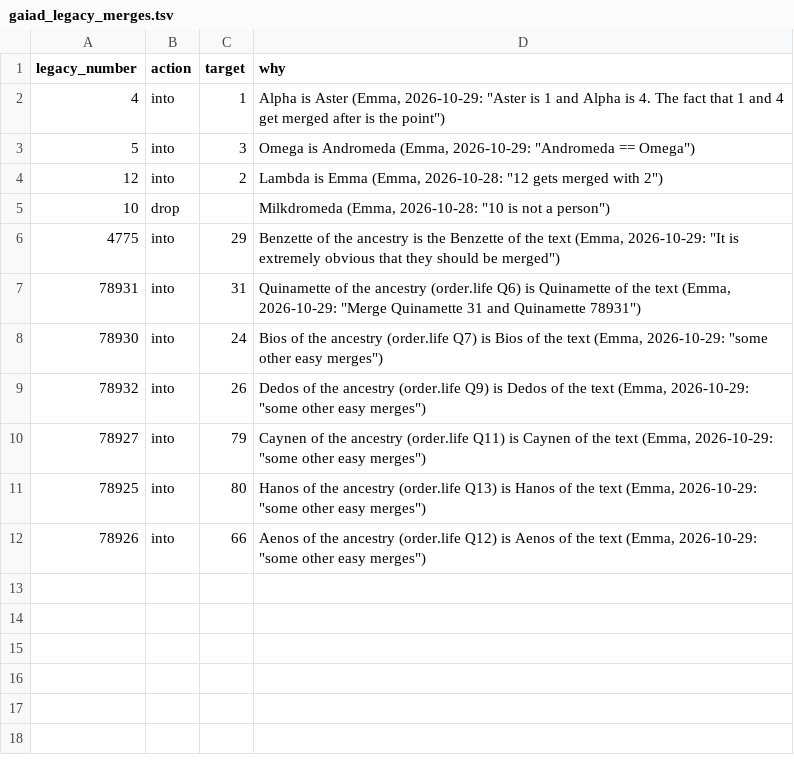
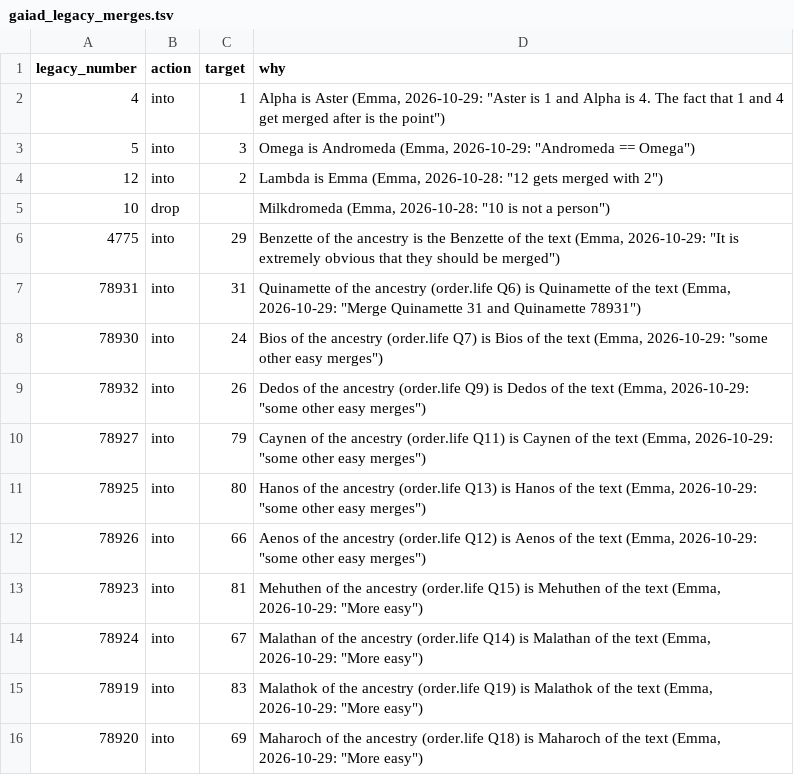
Before and after one commit to EmmaLeonhart/order.life, a TSV file: wikibase/analysis/gaiad_legacy_merges.tsv, drawn as a sheet; the diff names each change by its address in the sheet, - before the commit and + after, or states it on an @@ line.

```diff
--- a/wikibase/analysis/gaiad_legacy_merges.tsv
+++ b/wikibase/analysis/gaiad_legacy_merges.tsv
+row 13: 78923 | into | 81 | Mehuthen of the ancestry (order.life Q15) is Mehuthen of the text (Emma, 2026-10-29: "More easy")
+row 14: 78924 | into | 67 | Malathan of the ancestry (order.life Q14) is Malathan of the text (Emma, 2026-10-29: "More easy")
+row 15: 78919 | into | 83 | Malathok of the ancestry (order.life Q19) is Malathok of the text (Emma, 2026-10-29: "More easy")
+row 16: 78920 | into | 69 | Maharoch of the ancestry (order.life Q18) is Maharoch of the text (Emma, 2026-10-29: "More easy")
```
